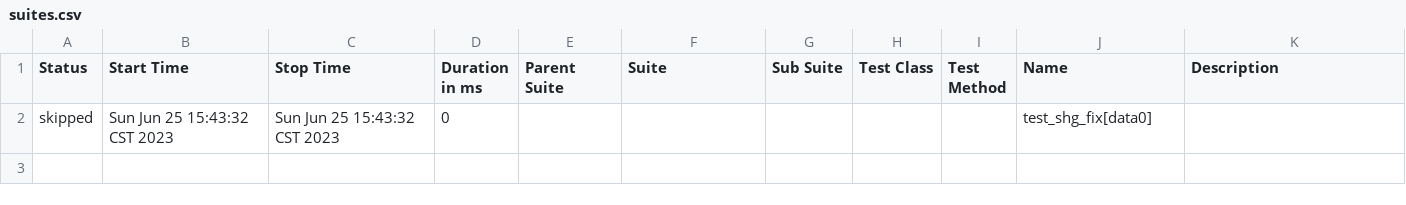
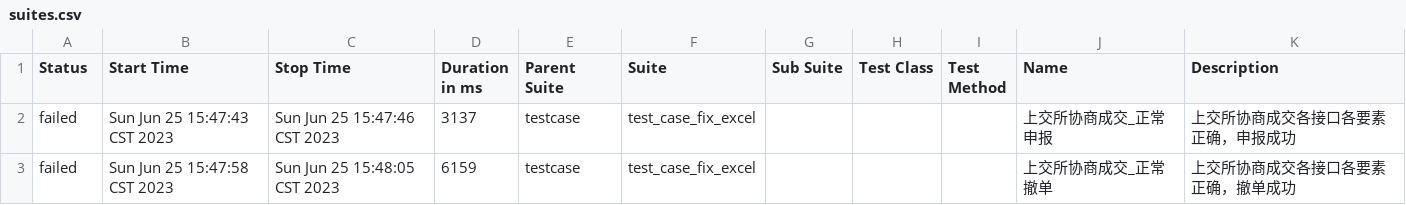
Before and after one commit to Annona12/step_pytest_allure_codeing, a CSV file: report/data/suites.csv, drawn as a sheet; removed rows and columns are numbered as before the commit, all else as after; the diff names each change by its address in the sheet, - before the commit and + after, or states it on an @@ line.

```diff
--- a/report/data/suites.csv
+++ b/report/data/suites.csv
-row 2: skipped | Sun Jun 25 15:43:32 CST 2023 | Sun Jun 25 15:43:32 CST 2023 | 0 |  |  |  |  |  | test_shg_fix[data0]
+row 2: failed | Sun Jun 25 15:47:43 CST 2023 | Sun Jun 25 15:47:46 CST 2023 | 3137 | testcase | test_case_fix_excel |  |  |  | 上交所协商成交_正常申报 | 上交所协商成交各接口各要素正确，申报成功
+row 3: failed | Sun Jun 25 15:47:58 CST 2023 | Sun Jun 25 15:48:05 CST 2023 | 6159 | testcase | test_case_fix_excel |  |  |  | 上交所协商成交_正常撤单 | 上交所协商成交各接口各要素正确，撤单成功
```
Also changed, not shown: 53 other files.
